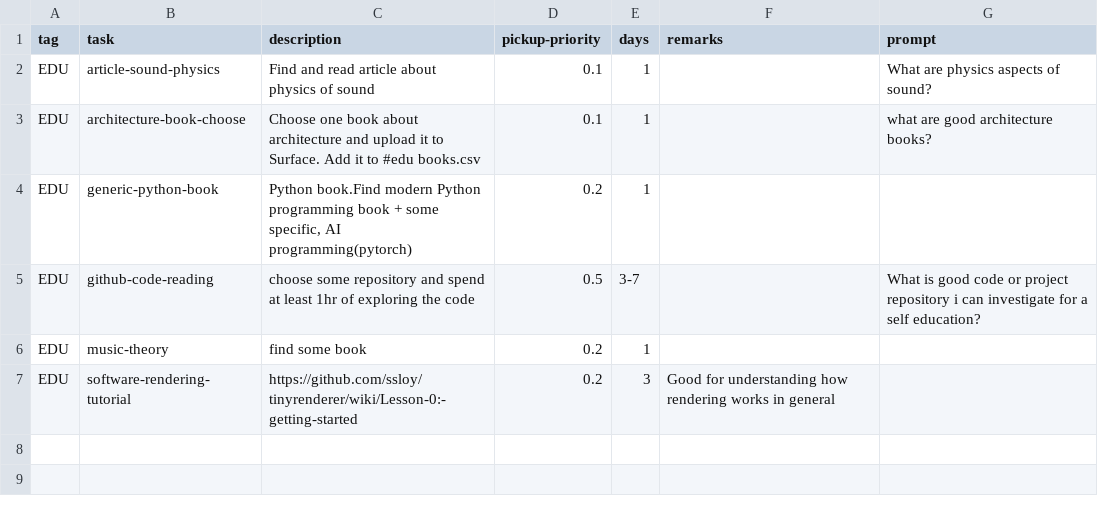
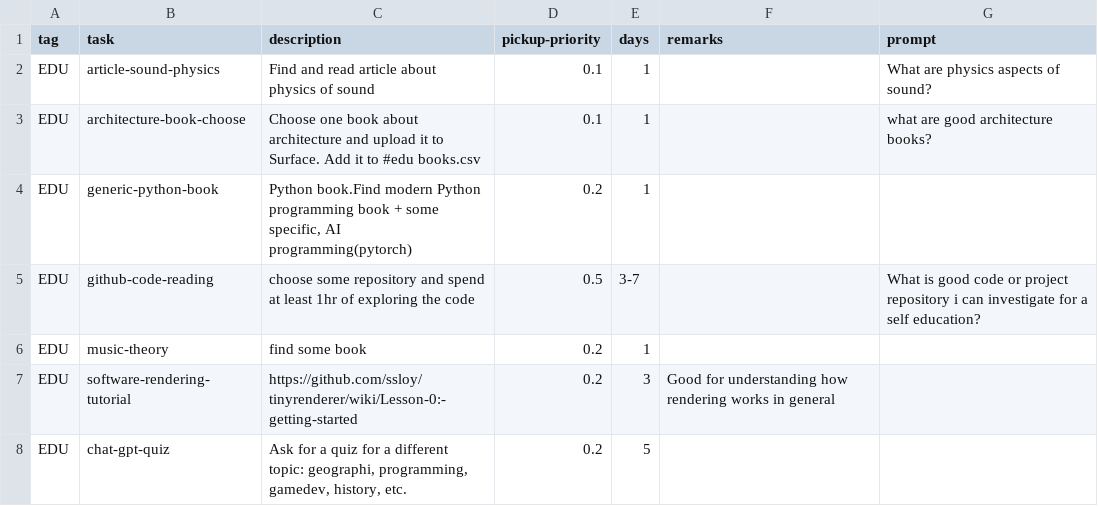
Before and after one commit to cholushkin/week-organizer, a CSV file: tasks/edu.csv, drawn as a sheet.

```diff
--- a/tasks/edu.csv
+++ b/tasks/edu.csv
@@ -7 +7,2 @@ EDU;music-theory; find some book;0.2;1;;
 EDU;software-rendering-tutorial; https://github.com/ssloy/tinyrenderer/wiki/Lesson-0:-getting-started ;0.2;3;Good for understanding how rendering works in general;
+EDU;chat-gpt-quiz;Ask for a quiz for a different topic: geographi, programming, gamedev, history, etc.;0.2;5;;
```
Also changed, not shown: tasks/books.csv, tasks/dev.csv, 7 other files.
